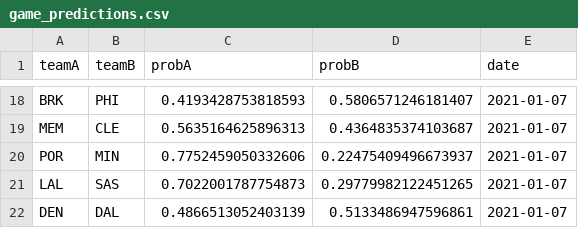
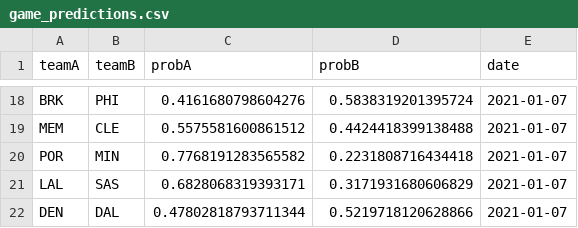
Before and after one commit to gperrett/nba-predictor, a CSV file: Frontend/Data/game_predictions.csv, drawn as a sheet; only a part is shown, gaps mark what is left out; the diff covers the shown part only; the diff names each change by its address in the sheet, - before the commit and + after, or states it on an @@ line.

```diff
--- a/Frontend/Data/game_predictions.csv
+++ b/Frontend/Data/game_predictions.csv
-C18 (probA): 0.4193428753818593
+C18 (probA): 0.4161680798604276
-D18 (probB): 0.5806571246181407
+D18 (probB): 0.5838319201395724
-C19 (probA): 0.5635164625896313
+C19 (probA): 0.5575581600861512
-D19 (probB): 0.4364835374103687
+D19 (probB): 0.4424418399138488
-C20 (probA): 0.7752459050332606
+C20 (probA): 0.7768191283565582
-D20 (probB): 0.22475409496673937
+D20 (probB): 0.2231808716434418
-C21 (probA): 0.7022001787754873
+C21 (probA): 0.6828068319393171
-D21 (probB): 0.29779982122451265
+D21 (probB): 0.3171931680606829
-C22 (probA): 0.4866513052403139
+C22 (probA): 0.47802818793711344
-D22 (probB): 0.5133486947596861
+D22 (probB): 0.5219718120628866
```
Also changed, not shown: 32 edited cells elsewhere in this file, Frontend/Data/team_ratings.csv, 20 other files.
